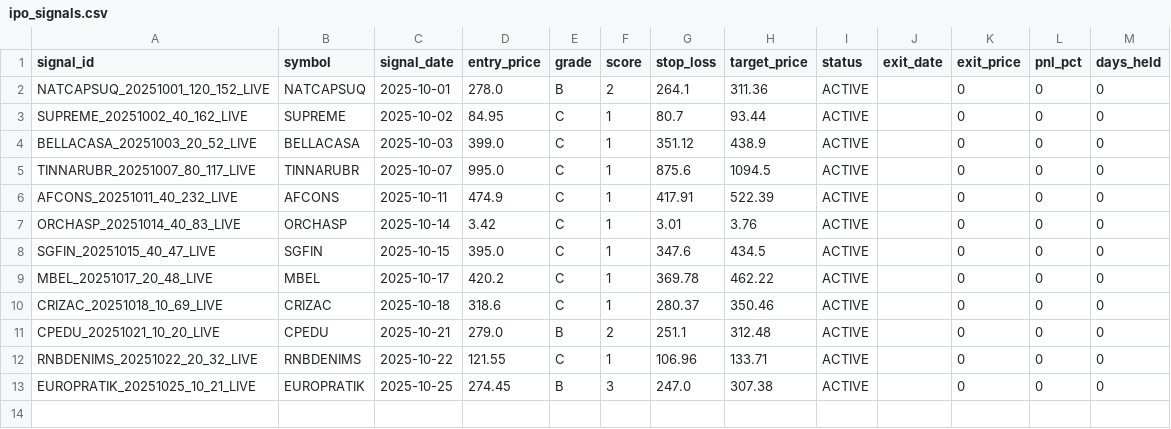
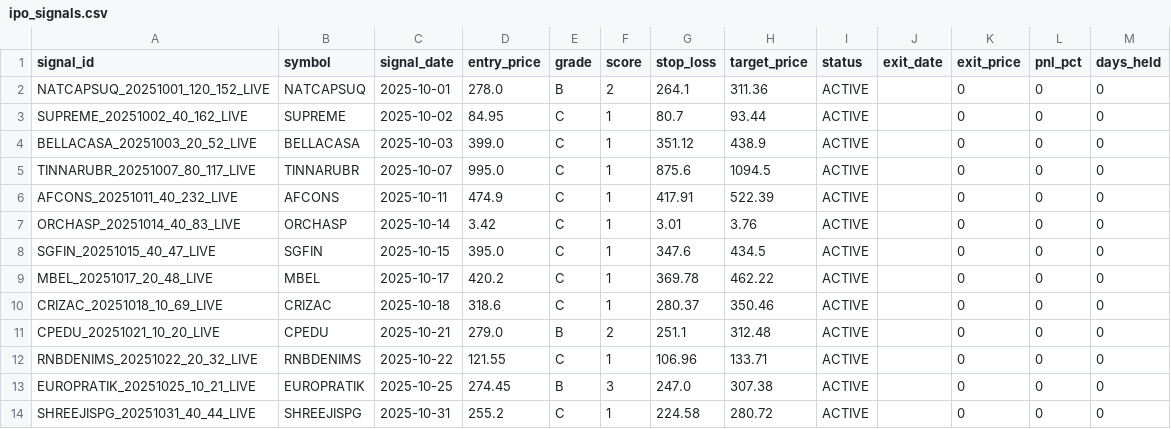
Before and after one commit to Deep-Adhia/IPO-Base-Scanner, a CSV file: ipo_signals.csv, drawn as a sheet; the diff names each change by its address in the sheet, - before the commit and + after, or states it on an @@ line.

```diff
--- a/ipo_signals.csv
+++ b/ipo_signals.csv
+row 14: SHREEJISPG_20251031_40_44_LIVE | SHREEJISPG | 2025-10-31 | 255.2 | C | 1 | 224.58 | 280.72 | ACTIVE |  | 0 | 0 | 0
```
Also changed, not shown: ipo_positions.csv.
